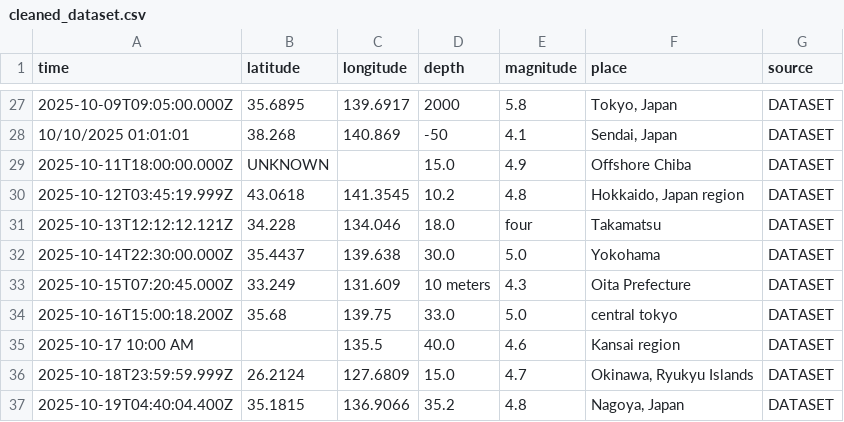
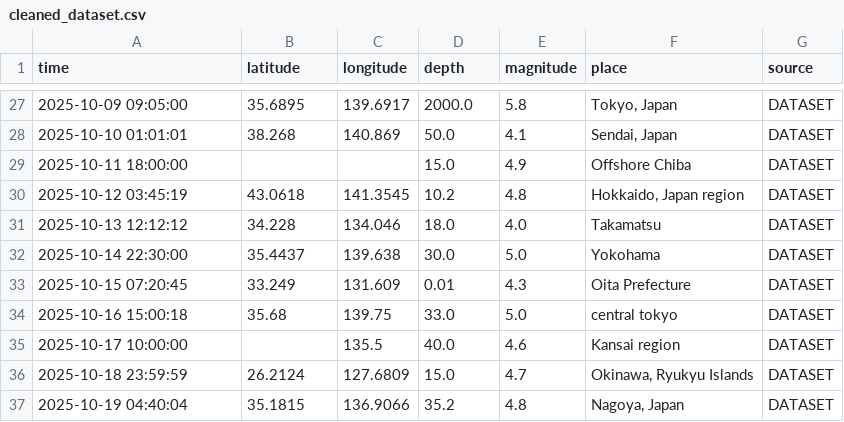
Before and after one commit to maniafzalii/EarthquakeProject, a CSV file: data/clean/cleaned_dataset.csv, drawn as a sheet; only a part is shown, gaps mark what is left out; the diff covers the shown part only.

```diff
--- a/data/clean/cleaned_dataset.csv
+++ b/data/clean/cleaned_dataset.csv
@@ -27,11 +27,11 @@ time,latitude,longitude,depth,magnitude,place,source
-2025-10-09T09:05:00.000Z,35.6895,139.6917,2000,5.8,"Tokyo, Japan",DATASET
-10/10/2025 01:01:01,38.268,140.869,-50,4.1,"  Sendai, Japan  ",DATASET
-2025-10-11T18:00:00.000Z,UNKNOWN,,15.0,4.9,Offshore Chiba,DATASET
-2025-10-12T03:45:19.999Z,43.0618,141.3545,10.2,4.8,"Hokkaido, Japan region",DATASET
-2025-10-13T12:12:12.121Z,34.228,134.046,18.0,four,Takamatsu,DATASET
-2025-10-14T22:30:00.000Z,35.4437,139.638,30.0,5.0,Yokohama,DATASET
-2025-10-15T07:20:45.000Z,33.249,131.609,10 meters,4.3,Oita Prefecture,DATASET
-2025-10-16T15:00:18.200Z,35.68,139.75,33.0,5.0,central tokyo,DATASET
-2025-10-17 10:00 AM,,135.5,40.0,4.6,Kansai region,DATASET
-2025-10-18T23:59:59.999Z,26.2124,127.6809,15.0,4.7,"Okinawa, Ryukyu Islands",DATASET
-2025-10-19T04:40:04.400Z,35.1815,136.9066,35.2,4.8,"  Nagoya, Japan  ",DATASET
+2025-10-09 09:05:00,35.6895,139.6917,2000.0,5.8,"Tokyo, Japan",DATASET
+2025-10-10 01:01:01,38.268,140.869,50.0,4.1,"  Sendai, Japan  ",DATASET
+2025-10-11 18:00:00,,,15.0,4.9,Offshore Chiba,DATASET
+2025-10-12 03:45:19,43.0618,141.3545,10.2,4.8,"Hokkaido, Japan region",DATASET
+2025-10-13 12:12:12,34.228,134.046,18.0,4.0,Takamatsu,DATASET
+2025-10-14 22:30:00,35.4437,139.638,30.0,5.0,Yokohama,DATASET
+2025-10-15 07:20:45,33.249,131.609,0.01,4.3,Oita Prefecture,DATASET
+2025-10-16 15:00:18,35.68,139.75,33.0,5.0,central tokyo,DATASET
+2025-10-17 10:00:00,,135.5,40.0,4.6,Kansai region,DATASET
+2025-10-18 23:59:59,26.2124,127.6809,15.0,4.7,"Okinawa, Ryukyu Islands",DATASET
+2025-10-19 04:40:04,35.1815,136.9066,35.2,4.8,"  Nagoya, Japan  ",DATASET
```
Also changed, not shown: 32 edited cells elsewhere in this file.
